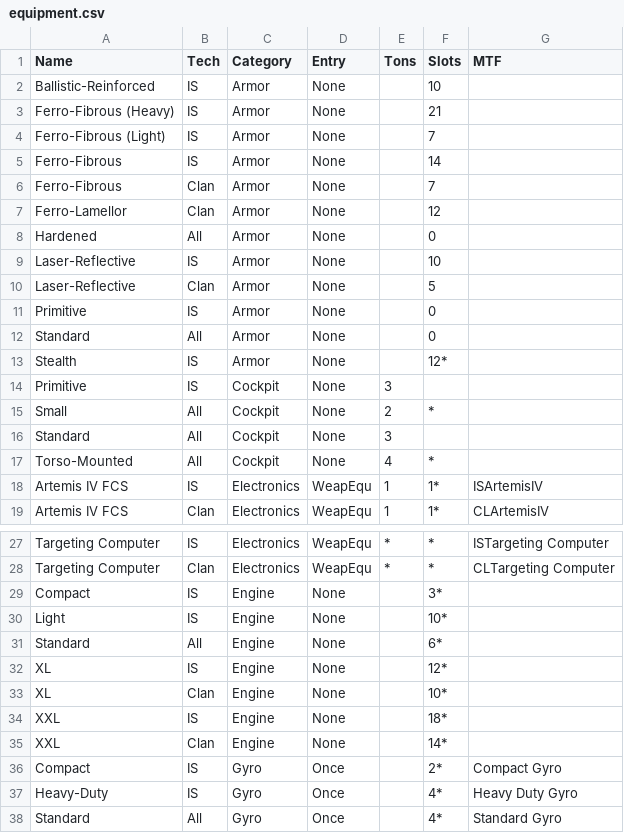
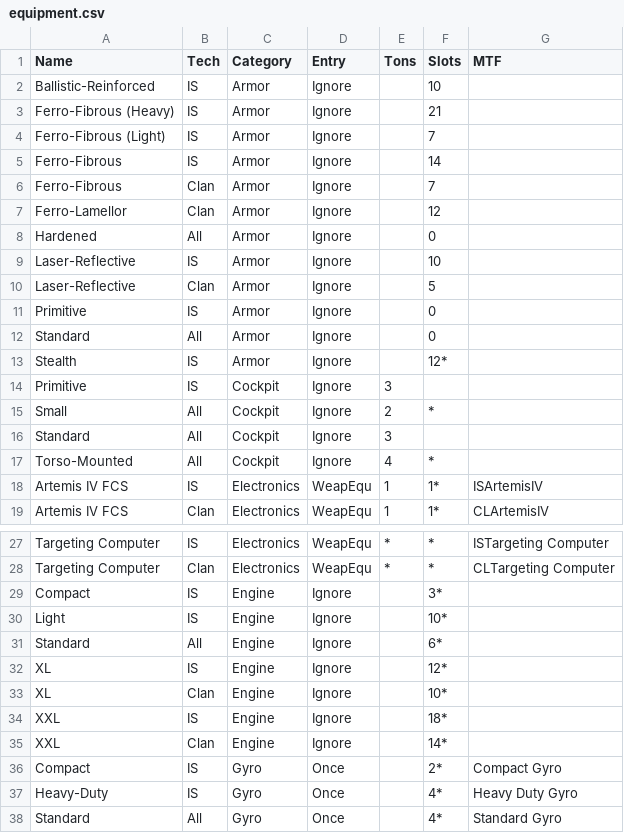
Before and after one commit to juk0de/mtf2json, a CSV file: mtf2json/data/equipment.csv, drawn as a sheet; only a part is shown, gaps mark what is left out; the diff covers the shown part only.

Commit message:
data: renamed 'None' entry type to 'Ignored' (avoids pandas type issues)

```diff
--- a/mtf2json/data/equipment.csv
+++ b/mtf2json/data/equipment.csv
@@ -1,18 +1,18 @@
                           Name; Tech;        Category;    Entry; Tons; Slots; MTF
-          Ballistic-Reinforced;   IS;           Armor;     None;     ;    10;
-         Ferro-Fibrous (Heavy);   IS;           Armor;     None;     ;    21;
-         Ferro-Fibrous (Light);   IS;           Armor;     None;     ;     7;
-                 Ferro-Fibrous;   IS;           Armor;     None;     ;    14;
-                 Ferro-Fibrous; Clan;           Armor;     None;     ;     7;
-                Ferro-Lamellor; Clan;           Armor;     None;     ;    12;
-                      Hardened;  All;           Armor;     None;     ;     0;
-              Laser-Reflective;   IS;           Armor;     None;     ;    10;
-              Laser-Reflective; Clan;           Armor;     None;     ;     5;
-                     Primitive;   IS;           Armor;     None;     ;     0;
-                      Standard;  All;           Armor;     None;     ;     0;
-                       Stealth;   IS;           Armor;     None;     ;   12*;
-                     Primitive;   IS;         Cockpit;     None;    3;      ;
-                         Small;  All;         Cockpit;     None;    2;     *;
-                      Standard;  All;         Cockpit;     None;    3;      ;
-                 Torso-Mounted;  All;         Cockpit;     None;    4;     *;
+          Ballistic-Reinforced;   IS;           Armor;   Ignore;     ;    10;
+         Ferro-Fibrous (Heavy);   IS;           Armor;   Ignore;     ;    21;
+         Ferro-Fibrous (Light);   IS;           Armor;   Ignore;     ;     7;
+                 Ferro-Fibrous;   IS;           Armor;   Ignore;     ;    14;
+                 Ferro-Fibrous; Clan;           Armor;   Ignore;     ;     7;
+                Ferro-Lamellor; Clan;           Armor;   Ignore;     ;    12;
+                      Hardened;  All;           Armor;   Ignore;     ;     0;
+              Laser-Reflective;   IS;           Armor;   Ignore;     ;    10;
+              Laser-Reflective; Clan;           Armor;   Ignore;     ;     5;
+                     Primitive;   IS;           Armor;   Ignore;     ;     0;
+                      Standard;  All;           Armor;   Ignore;     ;     0;
+                       Stealth;   IS;           Armor;   Ignore;     ;   12*;
+                     Primitive;   IS;         Cockpit;   Ignore;    3;      ;
+                         Small;  All;         Cockpit;   Ignore;    2;     *;
+                      Standard;  All;         Cockpit;   Ignore;    3;      ;
+                 Torso-Mounted;  All;         Cockpit;   Ignore;    4;     *;
                 Artemis IV FCS;   IS;     Electronics;  WeapEqu;    1;    1*; ISArtemisIV
@@ -28,9 +28,9 @@
             Targeting Computer; Clan;     Electronics;  WeapEqu;    *;     *; CLTargeting Computer
-                       Compact;   IS;          Engine;     None;     ;    3*;
-                         Light;   IS;          Engine;     None;     ;   10*;
-                      Standard;  All;          Engine;     None;     ;    6*;
-                            XL;   IS;          Engine;     None;     ;   12*;
-                            XL; Clan;          Engine;     None;     ;   10*;
-                           XXL;   IS;          Engine;     None;     ;   18*;
-                           XXL; Clan;          Engine;     None;     ;   14*;
+                       Compact;   IS;          Engine;   Ignore;     ;    3*;
+                         Light;   IS;          Engine;   Ignore;     ;   10*;
+                      Standard;  All;          Engine;   Ignore;     ;    6*;
+                            XL;   IS;          Engine;   Ignore;     ;   12*;
+                            XL; Clan;          Engine;   Ignore;     ;   10*;
+                           XXL;   IS;          Engine;   Ignore;     ;   18*;
+                           XXL; Clan;          Engine;   Ignore;     ;   14*;
                        Compact;   IS;            Gyro;     Once;     ;    2*; Compact Gyro
```
Also changed, not shown: 32 edited cells elsewhere in this file.
